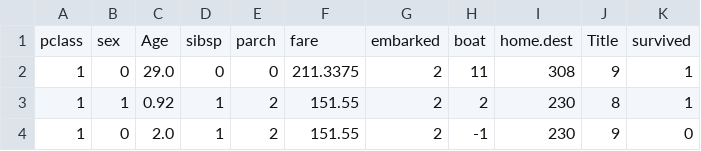
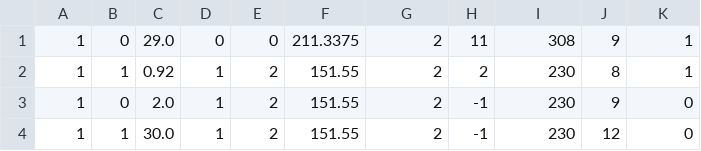
Before and after one commit to michalbogdanowicz/ML-Titanic-2020, a CSV file: Python_Cleaner/titanic_numerical_clean.csv, drawn as a sheet; only a part is shown; the shorter side is filled out with more unchanged rows.

```diff
--- a/Python_Cleaner/titanic_numerical_clean.csv
+++ b/Python_Cleaner/titanic_numerical_clean.csv
@@ -1,2 +1 @@
-pclass,sex,Age,sibsp,parch,fare,embarked,boat,home.dest,Title,survived
 1,0,29.0,0,0,211.3375,2,11,308,9,1
```
Also changed, not shown: Logistic_Regression/titanic_numerical_clean.csv, 1 other file.
